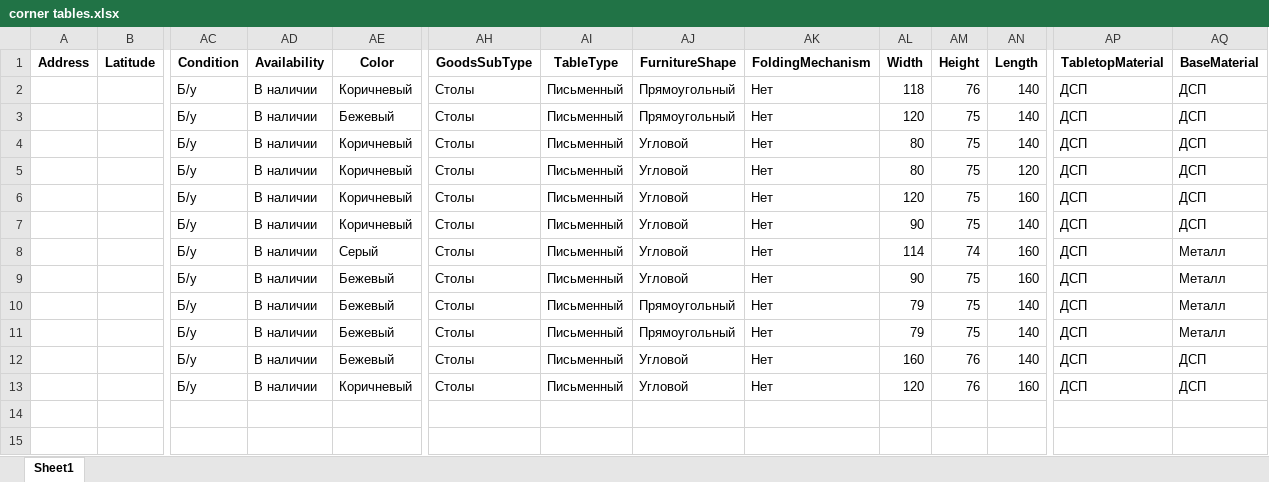
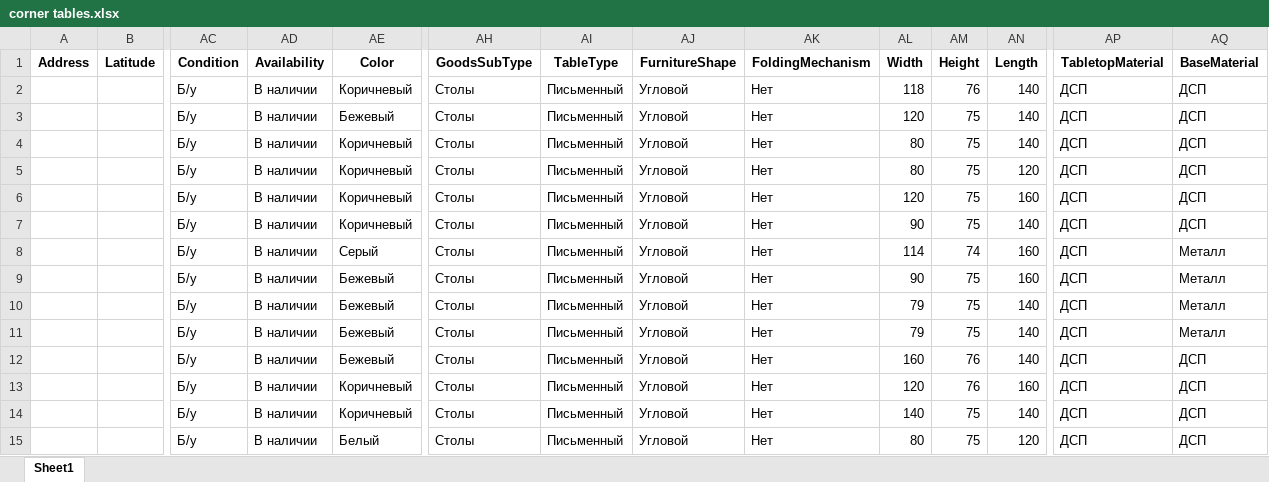
Before and after one commit to vlad615/Tabels, an Excel workbook: make_xl/data_xl/corner tables.xlsx, sheet Sheet1, drawn as a sheet; only a part is shown, gaps mark what is left out; values as stored, in another font and other column widths than the file's, no borders; rows hold the shown columns only; the diff names each change by its address in the sheet, - before the commit and + after, or states it on an @@ line.

```diff
--- a/make_xl/data_xl/corner tables.xlsx (sheet Sheet1)
+++ b/make_xl/data_xl/corner tables.xlsx (sheet Sheet1)
-AJ2:AJ3 (FurnitureShape): Прямоугольный
+AJ2:AJ3 (FurnitureShape): Угловой
-AJ10:AJ11 (FurnitureShape): Прямоугольный
+AJ10:AJ11 (FurnitureShape): Угловой
+row 14:  |  | Б/у | В наличии | Коричневый | Столы | Письменный | Угловой | Нет | 140 | 75 | 140 | ДСП | ДСП
+row 15:  |  | Б/у | В наличии | Белый | Столы | Письменный | Угловой | Нет | 80 | 75 | 120 | ДСП | ДСП
```
Also changed, not shown: make_xl/data_xl/chairs.xlsx, make_xl/data_xl/closet.xlsx, 5 other files.
